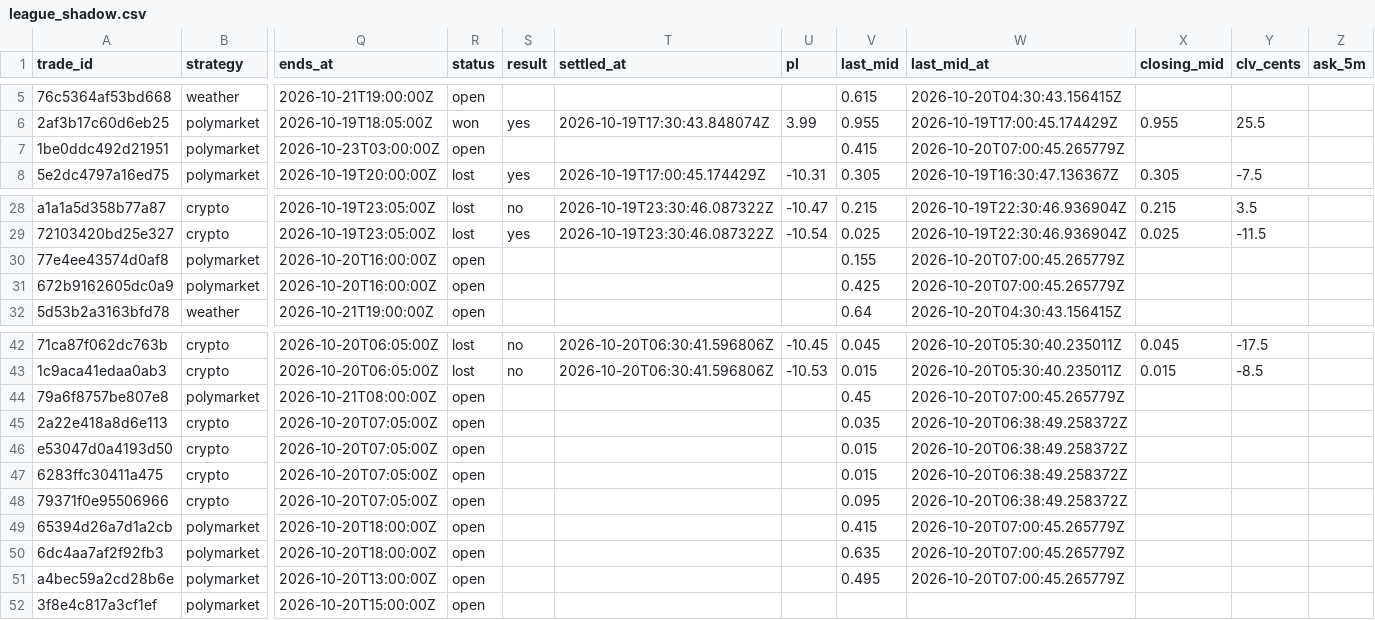
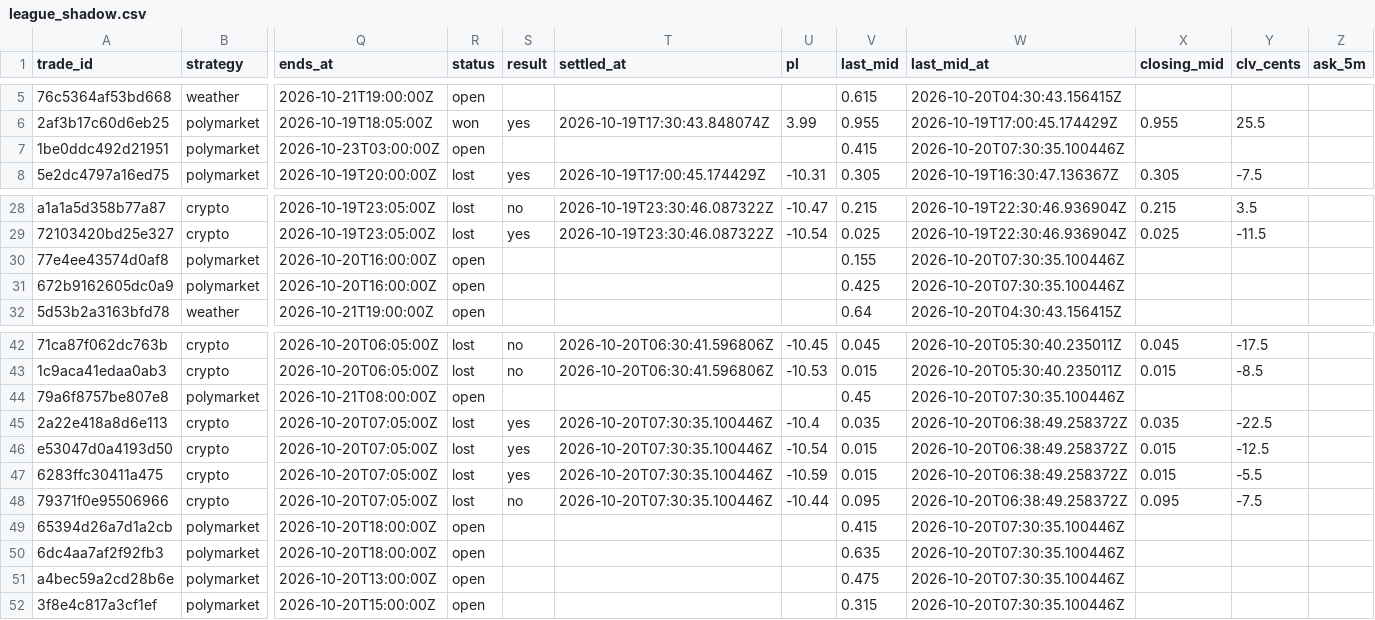
Before and after one commit to colebeasley10-glitch/pm-edge, a CSV file: league_shadow.csv, drawn as a sheet; only a part is shown, gaps mark what is left out; the diff names each change by its address in the sheet, - before the commit and + after, or states it on an @@ line.

```diff
--- a/league_shadow.csv
+++ b/league_shadow.csv
-W7 (last_mid_at): 2026-10-20T07:00:45.265779Z
+W7 (last_mid_at): 2026-10-20T07:30:35.100446Z
-W30:W31 (last_mid_at): 2026-10-20T07:00:45.265779Z
+W30:W31 (last_mid_at): 2026-10-20T07:30:35.100446Z
-W44 (last_mid_at): 2026-10-20T07:00:45.265779Z
+W44 (last_mid_at): 2026-10-20T07:30:35.100446Z
-R45:R48 (status): open
+R45:R48 (status): lost
-S45:S47 (result): (empty)
+S45:S47 (result): yes
-T45:T48 (settled_at): (empty)
+T45:T48 (settled_at): 2026-10-20T07:30:35.100446Z
-U45 (pl): (empty)
+U45 (pl): -10.4
-X45 (closing_mid): (empty)
+X45 (closing_mid): 0.035
-Y45 (clv_cents): (empty)
+Y45 (clv_cents): -22.5
-U46 (pl): (empty)
+U46 (pl): -10.54
-X46:X47 (closing_mid): (empty)
+X46:X47 (closing_mid): 0.015
-Y46 (clv_cents): (empty)
+Y46 (clv_cents): -12.5
-U47 (pl): (empty)
+U47 (pl): -10.59
-Y47 (clv_cents): (empty)
+Y47 (clv_cents): -5.5
-S48 (result): (empty)
+S48 (result): no
-U48 (pl): (empty)
+U48 (pl): -10.44
-X48 (closing_mid): (empty)
+X48 (closing_mid): 0.095
-Y48 (clv_cents): (empty)
+Y48 (clv_cents): -7.5
-W49:W51 (last_mid_at): 2026-10-20T07:00:45.265779Z
+W49:W51 (last_mid_at): 2026-10-20T07:30:35.100446Z
-V51 (last_mid): 0.495
+V51 (last_mid): 0.475
-V52 (last_mid): (empty)
+V52 (last_mid): 0.315
-W52 (last_mid_at): (empty)
+W52 (last_mid_at): 2026-10-20T07:30:35.100446Z
```
Also changed, not shown: league_trades.csv, live_sharp_trades.csv, 1 other file.
